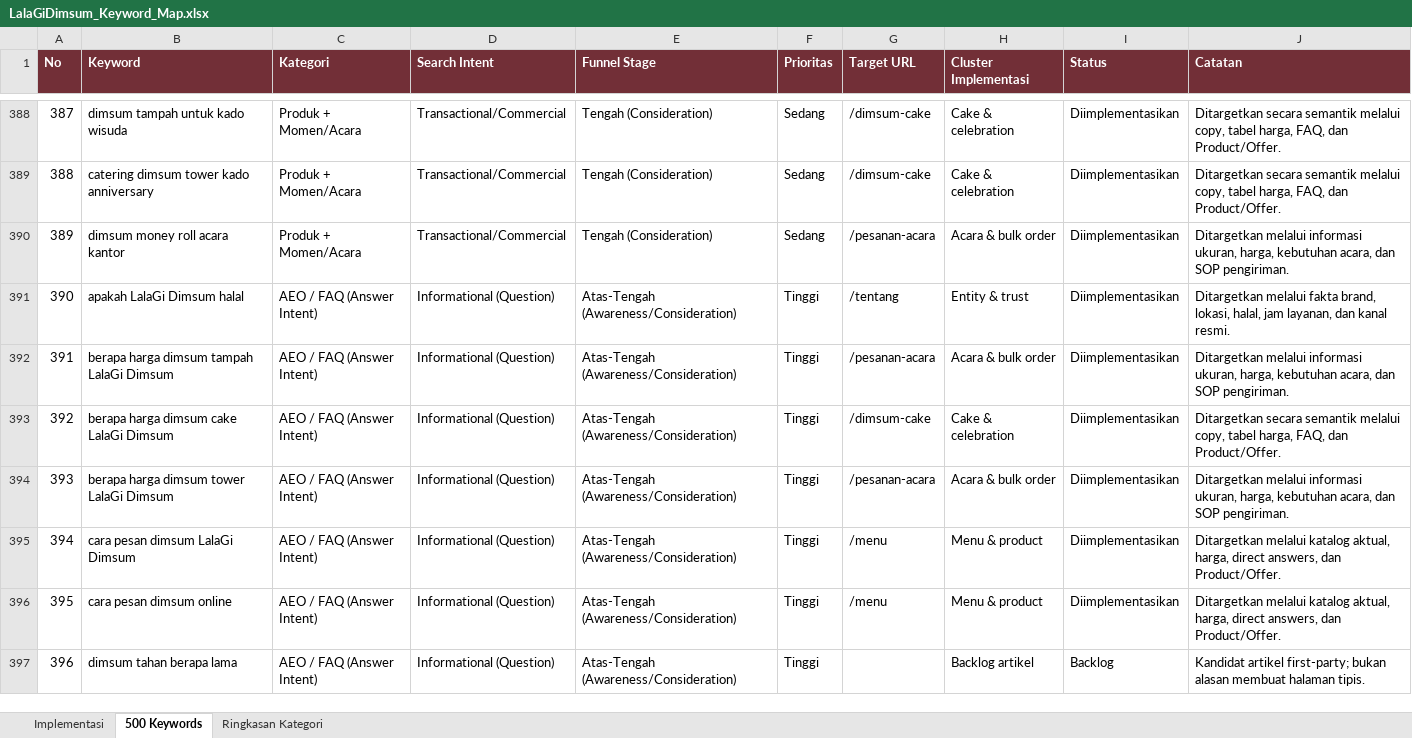
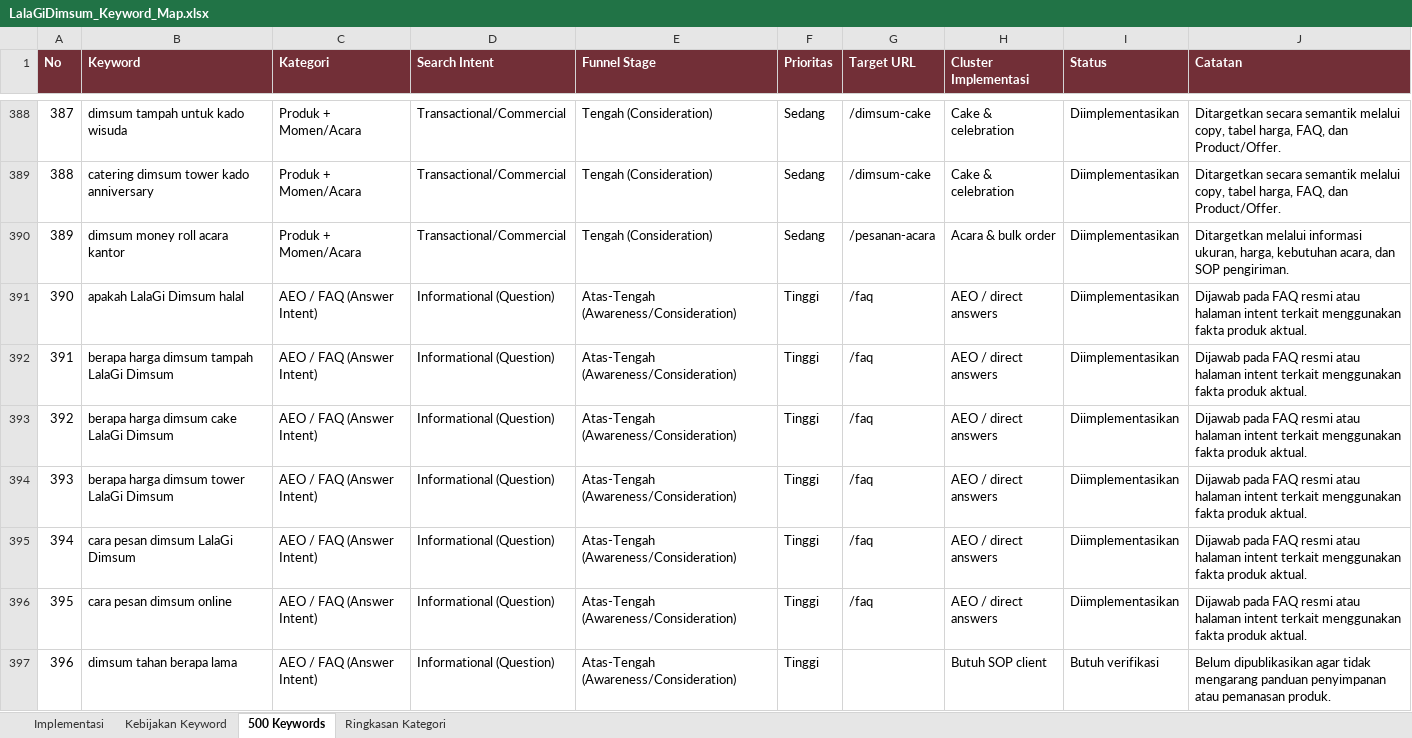
Before and after one commit to lalagidimsumcom-creator/lalagidimsumcombyhammadstudio, an Excel workbook: docs/LalaGiDimsum_Keyword_Map.xlsx, sheet 500 Keywords, drawn as a sheet; only a part is shown, gaps mark what is left out; values as stored, in another font and other column widths than the file's, no borders; the diff covers the shown part only; the diff names each change by its address in the sheet, - before the commit and + after, or states it on an @@ line.

Commit message:
feat(seo): add verified answer intent coverage
Add a dedicated FAQ page, local map and delivery coverage, internal links from intent pages, and a transparent disposition for all 500 researched keywords.

Co-authored-by: hmad28 <email1.hammad@gmail.com>

```diff
--- a/docs/LalaGiDimsum_Keyword_Map.xlsx (sheet 500 Keywords)
+++ b/docs/LalaGiDimsum_Keyword_Map.xlsx (sheet 500 Keywords)
+sheet tab: Kebijakan Keyword
-G391 (Target URL): /tentang
+G391 (Target URL): /faq
-H391 (Cluster Implementasi): Entity & trust
+H391 (Cluster Implementasi): AEO / direct answers
-J391 (Catatan): Ditargetkan melalui fakta brand, lokasi, halal, jam layanan, dan kanal resmi.
+J391 (Catatan): Dijawab pada FAQ resmi atau halaman intent terkait menggunakan fakta produk aktual.
-G392 (Target URL): /pesanan-acara
+G392 (Target URL): /faq
-H392 (Cluster Implementasi): Acara & bulk order
+H392 (Cluster Implementasi): AEO / direct answers
-J392 (Catatan): Ditargetkan melalui informasi ukuran, harga, kebutuhan acara, dan SOP pengiriman.
+J392 (Catatan): Dijawab pada FAQ resmi atau halaman intent terkait menggunakan fakta produk aktual.
-G393 (Target URL): /dimsum-cake
+G393 (Target URL): /faq
-H393 (Cluster Implementasi): Cake & celebration
+H393 (Cluster Implementasi): AEO / direct answers
-J393 (Catatan): Ditargetkan secara semantik melalui copy, tabel harga, FAQ, dan Product/Offer.
+J393 (Catatan): Dijawab pada FAQ resmi atau halaman intent terkait menggunakan fakta produk aktual.
-G394 (Target URL): /pesanan-acara
+G394 (Target URL): /faq
-H394 (Cluster Implementasi): Acara & bulk order
+H394 (Cluster Implementasi): AEO / direct answers
-J394 (Catatan): Ditargetkan melalui informasi ukuran, harga, kebutuhan acara, dan SOP pengiriman.
+J394 (Catatan): Dijawab pada FAQ resmi atau halaman intent terkait menggunakan fakta produk aktual.
-G395:G396 (Target URL): /menu
+G395:G396 (Target URL): /faq
-H395:H396 (Cluster Implementasi): Menu & product
+H395:H396 (Cluster Implementasi): AEO / direct answers
-J395:J396 (Catatan): Ditargetkan melalui katalog aktual, harga, direct answers, dan Product/Offer.
+J395:J396 (Catatan): Dijawab pada FAQ resmi atau halaman intent terkait menggunakan fakta produk aktual.
-H397 (Cluster Implementasi): Backlog artikel
+H397 (Cluster Implementasi): Butuh SOP client
-I397 (Status): Backlog
+I397 (Status): Butuh verifikasi
-J397 (Catatan): Kandidat artikel first-party; bukan alasan membuat halaman tipis.
+J397 (Catatan): Belum dipublikasikan agar tidak mengarang panduan penyimpanan atau pemanasan produk.
```
Also changed, not shown: 528 edited cells elsewhere in this sheet, sheet Implementasi, 8 other files.
